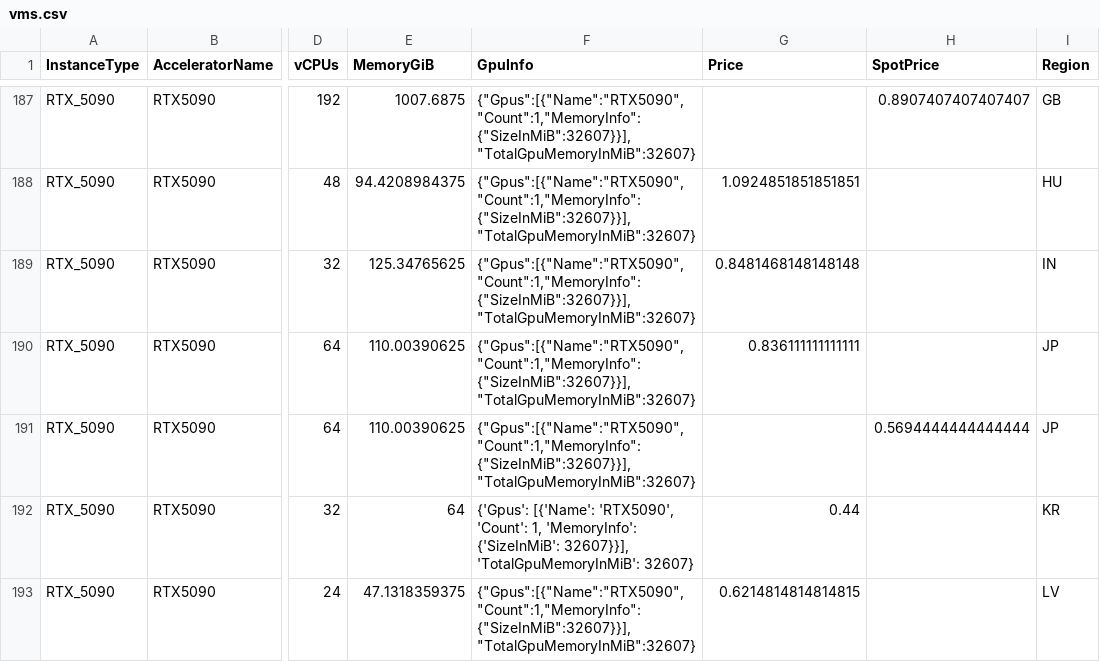
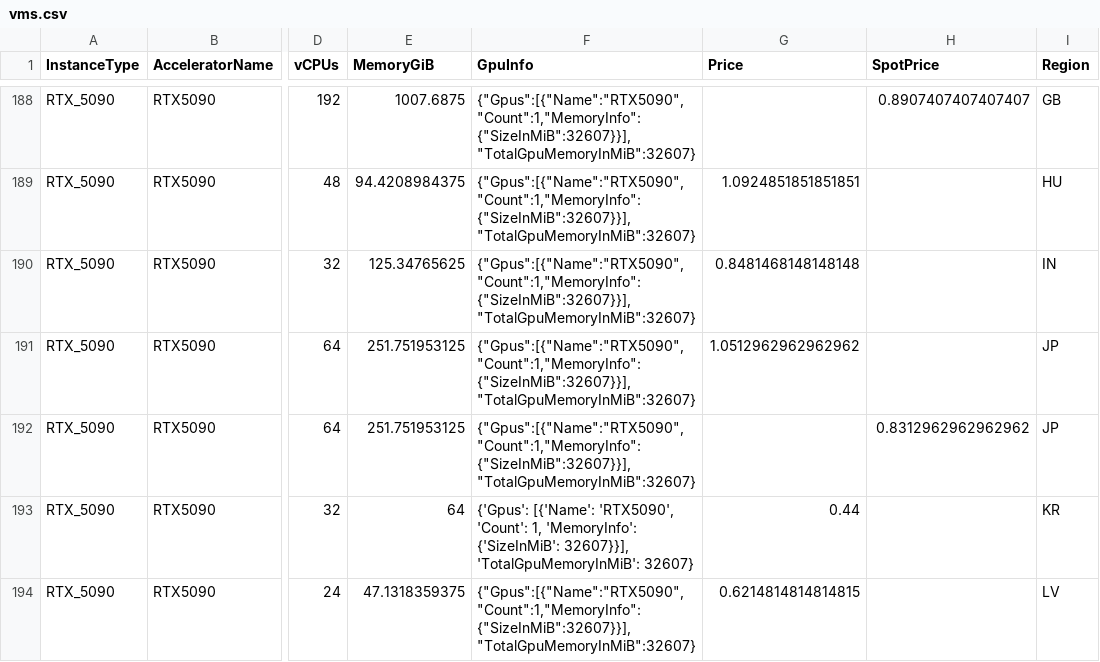
Before and after one commit to anycloud-sh/catalog, a CSV file: vast/vms.csv, drawn as a sheet; only a part is shown, gaps mark what is left out; addresses are those after the commit; the diff covers the shown part only; the diff names each change by its address in the sheet, - before the commit and + after, or states it on an @@ line.

```diff
--- a/vast/vms.csv
+++ b/vast/vms.csv
-E191:E192 (MemoryGiB): 110.00390625
+E191:E192 (MemoryGiB): 251.751953125
-G191 (Price): 0.836111111111111
+G191 (Price): 1.0512962962962962
-H192 (SpotPrice): 0.5694444444444444
+H192 (SpotPrice): 0.8312962962962962
```
Also changed, not shown: 3 added rows and 35 edited cells elsewhere in this file, 1 other file.
